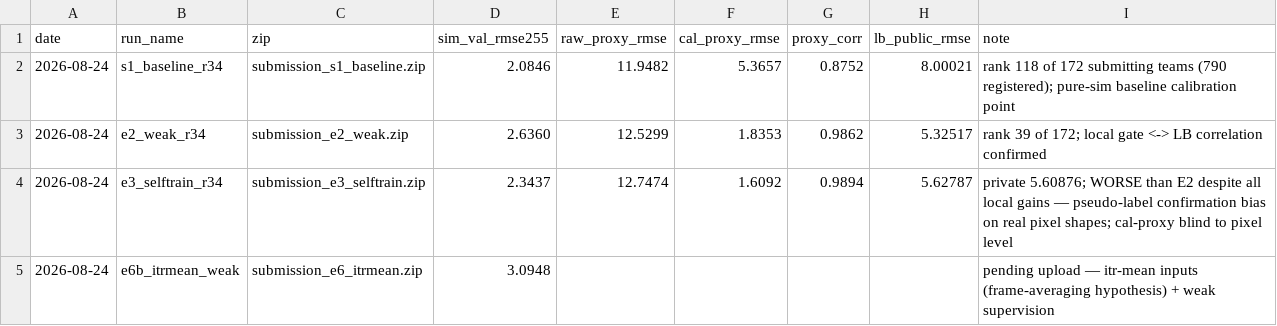
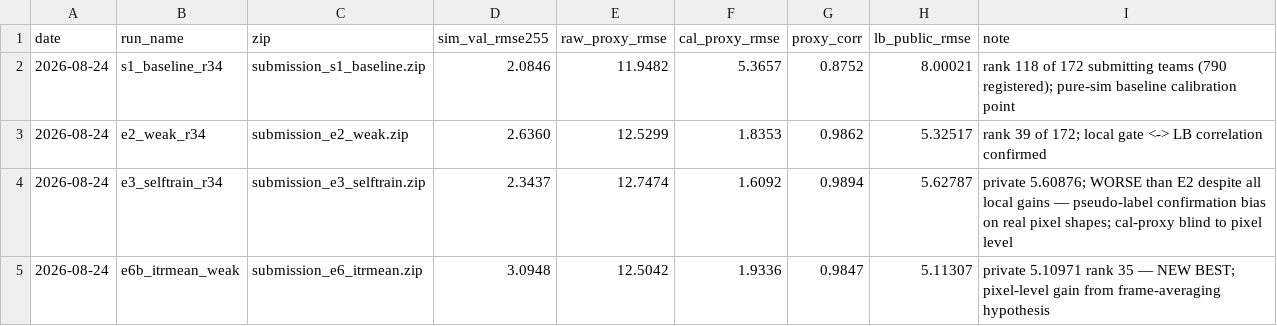
Before and after one commit to geniemo/sem-depth-metrology, a CSV file: experiments/submissions.csv, drawn as a sheet.

```diff
--- a/experiments/submissions.csv
+++ b/experiments/submissions.csv
@@ -4,2 +4,2 @@ date,run_name,zip,sim_val_rmse255,raw_proxy_rmse,cal_proxy_rmse,proxy_corr,lb_pu
 2026-08-24,e3_selftrain_r34,submission_e3_selftrain.zip,2.3437,12.7474,1.6092,0.9894,5.62787,private 5.60876; WORSE than E2 despite all local gains — pseudo-label confirmation bias on real pixel shapes; cal-proxy blind to pixel level
-2026-08-24,e6b_itrmean_weak,submission_e6_itrmean.zip,3.0948,,,,,pending upload — itr-mean inputs (frame-averaging hypothesis) + weak supervision
+2026-08-24,e6b_itrmean_weak,submission_e6_itrmean.zip,3.0948,12.5042,1.9336,0.9847,5.11307,private 5.10971 rank 35 — NEW BEST; pixel-level gain from frame-averaging hypothesis
```
Also changed, not shown: 2 other files.
